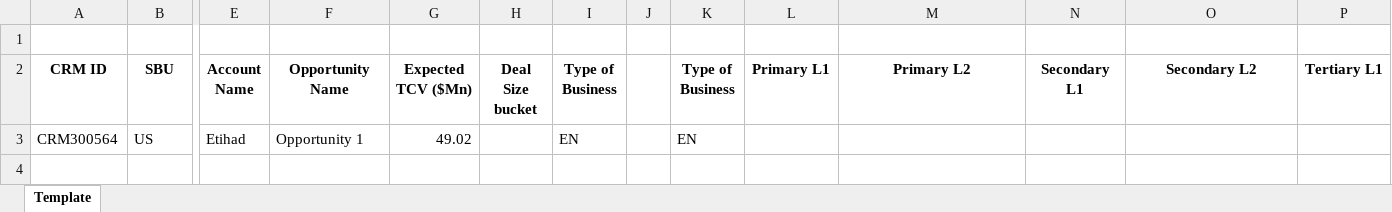
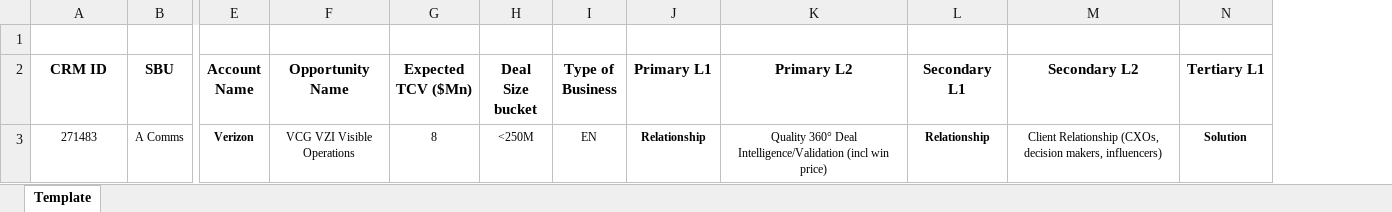
Before and after one commit to chandrikaba/POC-Probability-Tool, an Excel workbook: data/input/Data-Input.xlsx, sheet Template, drawn as a sheet; only a part is shown, gaps mark what is left out; values as stored, in another font and other column widths than the file's, no borders; removed rows and columns are numbered as before the commit, all else as after; rows hold the shown columns only; the diff names each change by its address in the sheet, - before the commit and + after, or states it on an @@ line.

```diff
--- a/data/input/Data-Input.xlsx (sheet Template)
+++ b/data/input/Data-Input.xlsx (sheet Template)
-column J, empty
-column K (Type of Business), empty
-row 3: CRM300564 | US | Etihad | Opportunity 1 | 49.02 |  | EN |  | EN
+row 3: 271483 | A Comms | Verizon | VCG VZI Visible Operations | 8 | <250M | EN | Relationship | Quality 360° Deal Intelligence/Validation (incl win price) | Relationship | Client Relationship (CXOs, decision makers, influencers) | Solution
```
Also changed, not shown: data/output/Synthetic_Data.xlsx, data/output/synthetic_deals.xlsx, 5 other files.
